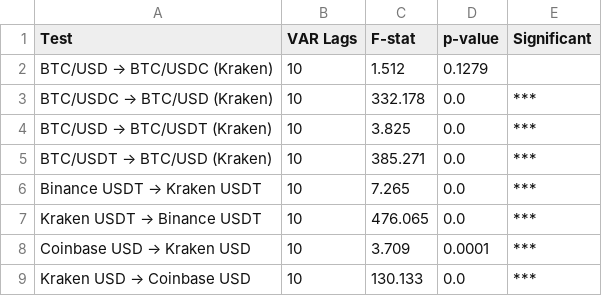
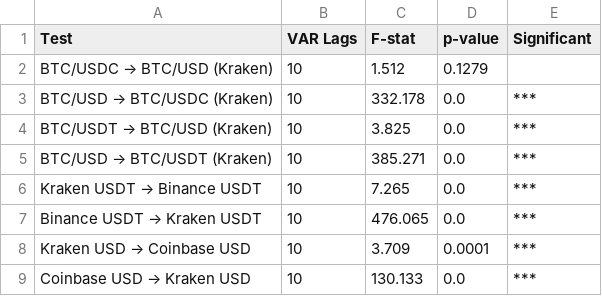
Before and after one commit to PrashanthBhaskara/IAQF2026, a CSV file: tables/granger_causality.csv, drawn as a sheet.

```diff
--- a/tables/granger_causality.csv
+++ b/tables/granger_causality.csv
@@ -1,9 +1,9 @@
 Test,VAR Lags,F-stat,p-value,Significant
-BTC/USD → BTC/USDC (Kraken),10,1.512,0.1279,
-BTC/USDC → BTC/USD (Kraken),10,332.178,0.0,***
-BTC/USD → BTC/USDT (Kraken),10,3.825,0.0,***
-BTC/USDT → BTC/USD (Kraken),10,385.271,0.0,***
-Binance USDT → Kraken USDT,10,7.265,0.0,***
-Kraken USDT → Binance USDT,10,476.065,0.0,***
-Coinbase USD → Kraken USD,10,3.709,0.0001,***
-Kraken USD → Coinbase USD,10,130.133,0.0,***
+BTC/USDC → BTC/USD (Kraken),10,1.512,0.1279,
+BTC/USD → BTC/USDC (Kraken),10,332.178,0.0,***
+BTC/USDT → BTC/USD (Kraken),10,3.825,0.0,***
+BTC/USD → BTC/USDT (Kraken),10,385.271,0.0,***
+Kraken USDT → Binance USDT,10,7.265,0.0,***
+Binance USDT → Kraken USDT,10,476.065,0.0,***
+Kraken USD → Coinbase USD,10,3.709,0.0001,***
+Coinbase USD → Kraken USD,10,130.133,0.0,***
```
Also changed, not shown: 10 other files.
